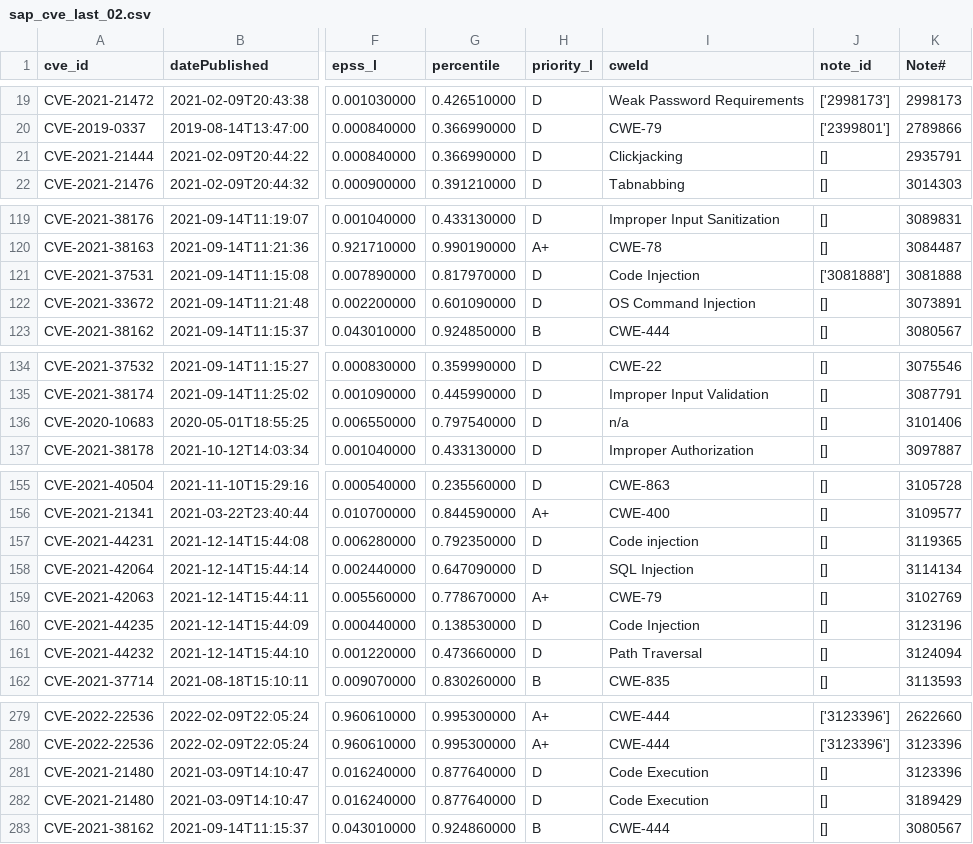
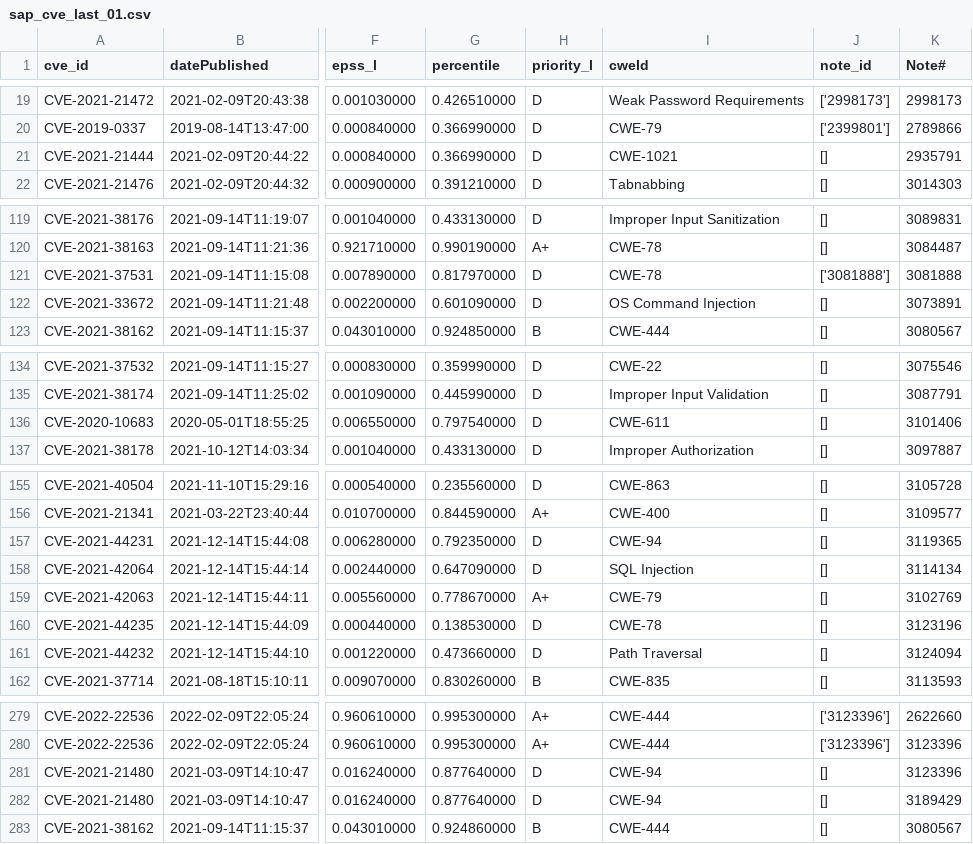
Before and after one commit to rhnux/sap_compass_vulns, a CSV file: data/sap_cve_last_01.csv (was data/sap_cve_last_02.csv), drawn as a sheet; only a part is shown, gaps mark what is left out; the diff covers the shown part only; the diff names each change by its address in the sheet, - before the commit and + after, or states it on an @@ line.

Commit message:
update date october

```diff
--- a/data/sap_cve_last_02.csv
+++ b/data/sap_cve_last_01.csv
-I21 (cweId): Clickjacking
+I21 (cweId): CWE-1021
-I121 (cweId): Code Injection
+I121 (cweId): CWE-78
-I136 (cweId): n/a
+I136 (cweId): CWE-611
-I157 (cweId): Code injection
+I157 (cweId): CWE-94
-I160 (cweId): Code Injection
+I160 (cweId): CWE-78
-I281:I282 (cweId): Code Execution
+I281:I282 (cweId): CWE-94
```
Also changed, not shown: 2 added rows and 11 edited cells elsewhere in this file, 3 other files.
